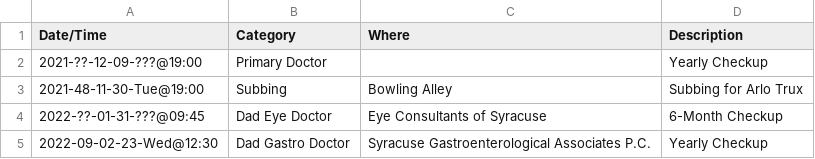
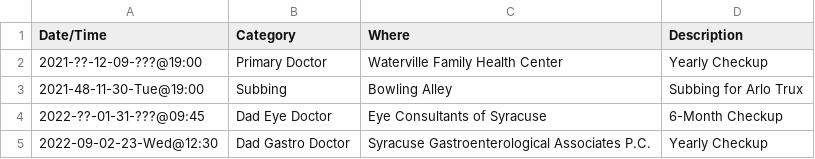
Before and after one commit to linux478/notebook, a CSV file: csv/appointments.csv, drawn as a sheet.

Commit message:
Update appointments.csv

```diff
--- a/csv/appointments.csv
+++ b/csv/appointments.csv
@@ -1,3 +1,3 @@
 Date/Time,Category,Where,Description
-2021-??-12-09-???@19:00,Primary Doctor,,Yearly Checkup
+2021-??-12-09-???@19:00,Primary Doctor,Waterville Family Health Center,Yearly Checkup
 2021-48-11-30-Tue@19:00,Subbing,Bowling Alley,Subbing for Arlo Trux
```
